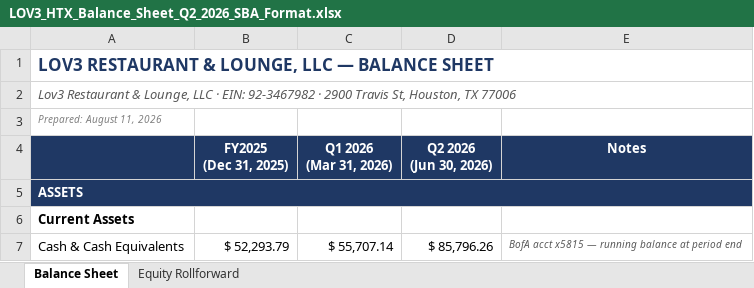
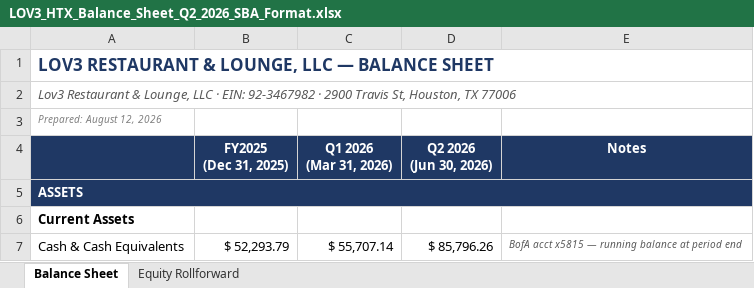
Before and after one commit to mlragland/Toast_ETL_Workflow, an Excel workbook: LOV3_HTX_Balance_Sheet_Q2_2026_SBA_Format.xlsx, sheet Balance Sheet, drawn as a sheet; only a part is shown; values as stored, in another font and other column widths than the file's, no borders; the diff names each change by its address in the sheet, - before the commit and + after, or states it on an @@ line.

```diff
--- a/LOV3_HTX_Balance_Sheet_Q2_2026_SBA_Format.xlsx (sheet Balance Sheet)
+++ b/LOV3_HTX_Balance_Sheet_Q2_2026_SBA_Format.xlsx (sheet Balance Sheet)
-A3: Prepared: August 11, 2026
+A3: Prepared: August 12, 2026
```
Also changed, not shown: sheet Equity Rollforward, 1 other file.
